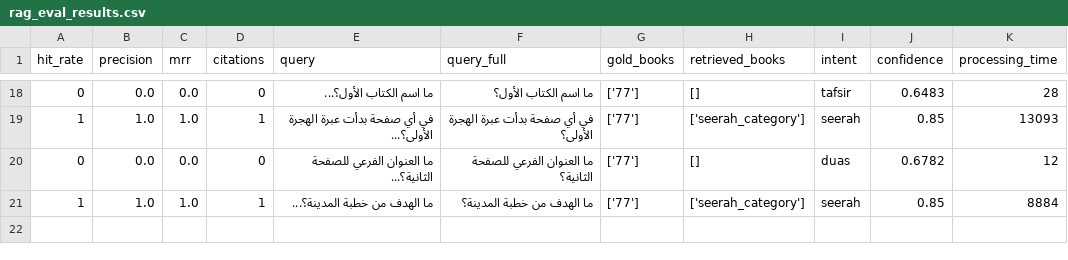
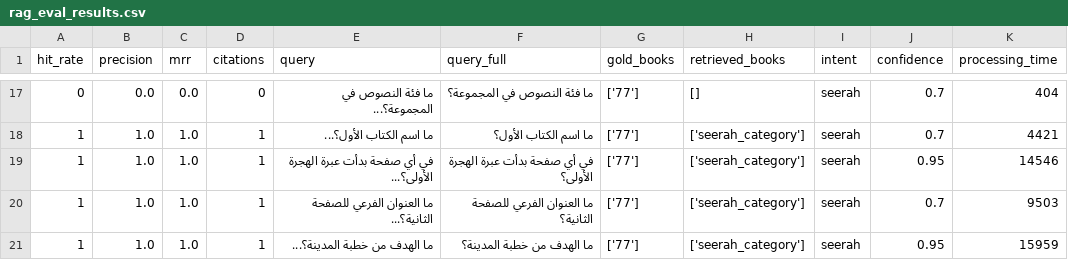
Before and after one commit to Kandil7/Burhan, a CSV file: rag_eval_results.csv, drawn as a sheet; only a part is shown, gaps mark what is left out; the diff covers the shown part only.

Commit message:
fix(rag): improve intent classification and dataset accuracy
- Modify hybrid classifier to prioritize keyword matches, even with low confidence
- Ensure embedding classification only occurs when no keywords are found
- Add error column to RAG eval results
- Update several incorrect intent classifications in the dataset

```diff
--- a/rag_eval_results.csv
+++ b/rag_eval_results.csv
@@ -18,4 +17,5 @@
-0,0.0,0.0,0,ما اسم الكتاب الأول؟...,ما اسم الكتاب الأول؟,['77'],[],tafsir,0.6483,28
-1,1.0,1.0,1,في أي صفحة بدأت عبرة الهجرة الأولى؟...,في أي صفحة بدأت عبرة الهجرة الأولى؟,['77'],['seerah_category'],seerah,0.85,13093
-0,0.0,0.0,0,ما العنوان الفرعي للصفحة الثانية؟...,ما العنوان الفرعي للصفحة الثانية؟,['77'],[],duas,0.6782,12
-1,1.0,1.0,1,ما الهدف من خطبة المدينة؟...,ما الهدف من خطبة المدينة؟,['77'],['seerah_category'],seerah,0.85,8884
+0,0.0,0.0,0,ما فئة النصوص في المجموعة؟...,ما فئة النصوص في المجموعة؟,['77'],[],seerah,0.7,404
+1,1.0,1.0,1,ما اسم الكتاب الأول؟...,ما اسم الكتاب الأول؟,['77'],['seerah_category'],seerah,0.7,4421
+1,1.0,1.0,1,في أي صفحة بدأت عبرة الهجرة الأولى؟...,في أي صفحة بدأت عبرة الهجرة الأولى؟,['77'],['seerah_category'],seerah,0.95,14546
+1,1.0,1.0,1,ما العنوان الفرعي للصفحة الثانية؟...,ما العنوان الفرعي للصفحة الثانية؟,['77'],['seerah_category'],seerah,0.7,9503
+1,1.0,1.0,1,ما الهدف من خطبة المدينة؟...,ما الهدف من خطبة المدينة؟,['77'],['seerah_category'],seerah,0.95,15959
```
Also changed, not shown: 1 added row, 2 removed rows and 28 edited cells elsewhere in this file, 1 other file.
